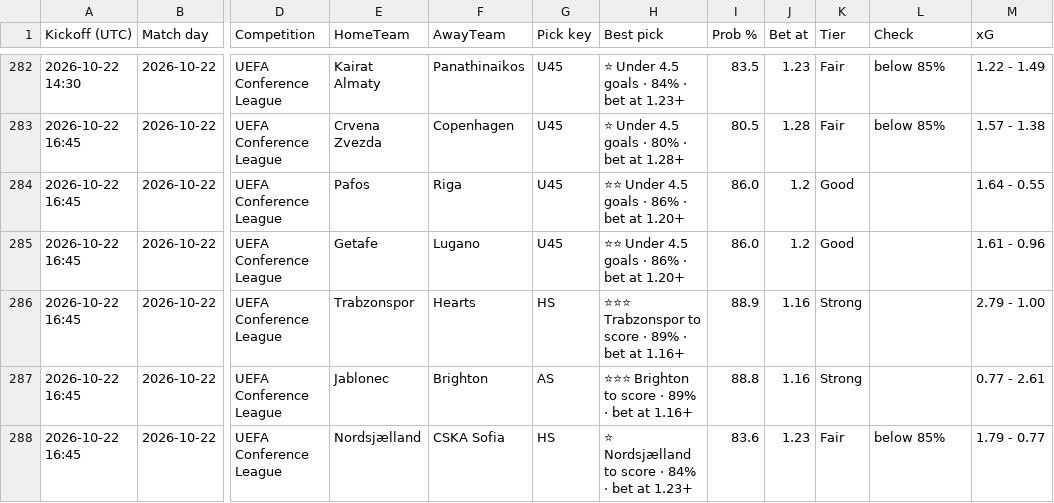
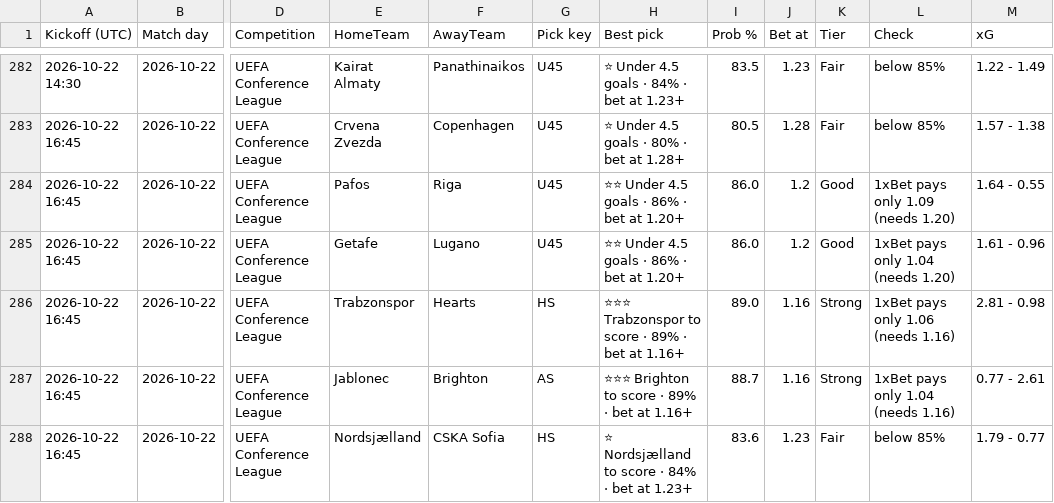
Before and after one commit to tambejasparh/epl-value-dashboard, a CSV file: best_picks_log.csv, drawn as a sheet; only a part is shown, gaps mark what is left out; the diff covers the shown part only; the diff names each change by its address in the sheet, - before the commit and + after, or states it on an @@ line.

```diff
--- a/best_picks_log.csv
+++ b/best_picks_log.csv
-L284 (Check): (empty)
+L284 (Check): 1xBet pays only 1.09 (needs 1.20)
-L285 (Check): (empty)
+L285 (Check): 1xBet pays only 1.04 (needs 1.20)
-I286 (Prob %): 88.9
+I286 (Prob %): 89.0
-L286 (Check): (empty)
+L286 (Check): 1xBet pays only 1.06 (needs 1.16)
-M286 (xG): 2.79 - 1.00
+M286 (xG): 2.81 - 0.98
-I287 (Prob %): 88.8
+I287 (Prob %): 88.7
-L287 (Check): (empty)
+L287 (Check): 1xBet pays only 1.04 (needs 1.16)
```
Also changed, not shown: 2 added rows and 53 edited cells elsewhere in this file, data_snapshot/af_fixtures.csv, data_snapshot/af_injuries.csv, 7 other files.
